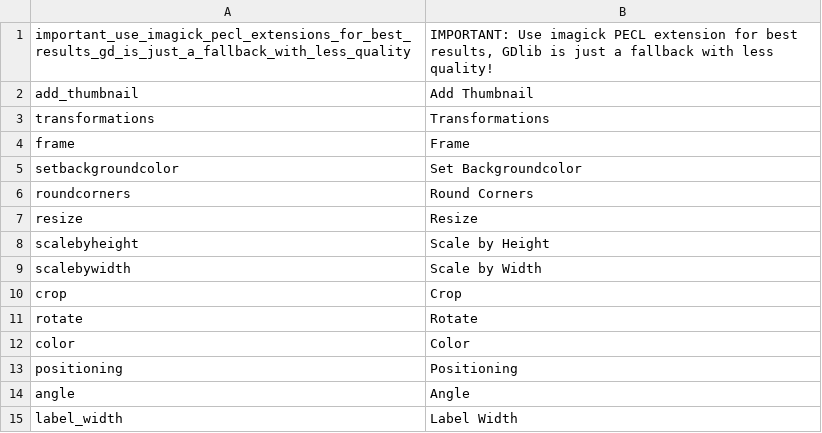
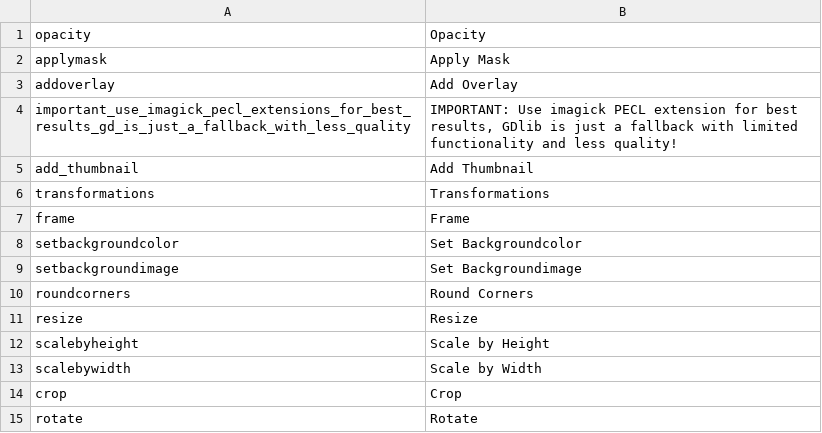
Before and after one commit to pimcore/pimcore, a CSV file: pimcore/config/texts/en.csv, drawn as a sheet; only a part is shown; the shorter side is filled out with more unchanged rows.

Commit message:
git-svn-id: http://www.pimcore.org/svn/pimcore/private/core/trunk@474 1f8fe7d8-47f0-464c-8d0a-336f4953ab05

```diff
--- a/pimcore/config/texts/en.csv
+++ b/pimcore/config/texts/en.csv
@@ -1,2 +1,5 @@
-"important_use_imagick_pecl_extensions_for_best_results_gd_is_just_a_fallback_with_less_quality","IMPORTANT: Use imagick PECL extension for best results, GDlib is just a fallback with less quality!"
+"opacity","Opacity"
+"applymask","Apply Mask"
+"addoverlay","Add Overlay"
+"important_use_imagick_pecl_extensions_for_best_results_gd_is_just_a_fallback_with_less_quality","IMPORTANT: Use imagick PECL extension for best results, GDlib is just a fallback with limited functionality and less quality!"
 "add_thumbnail","Add Thumbnail"
@@ -5,2 +8,3 @@
 "setbackgroundcolor","Set Backgroundcolor"
+"setbackgroundimage","Set Backgroundimage"
 "roundcorners","Round Corners"
```
Also changed, not shown: 9 other files.
